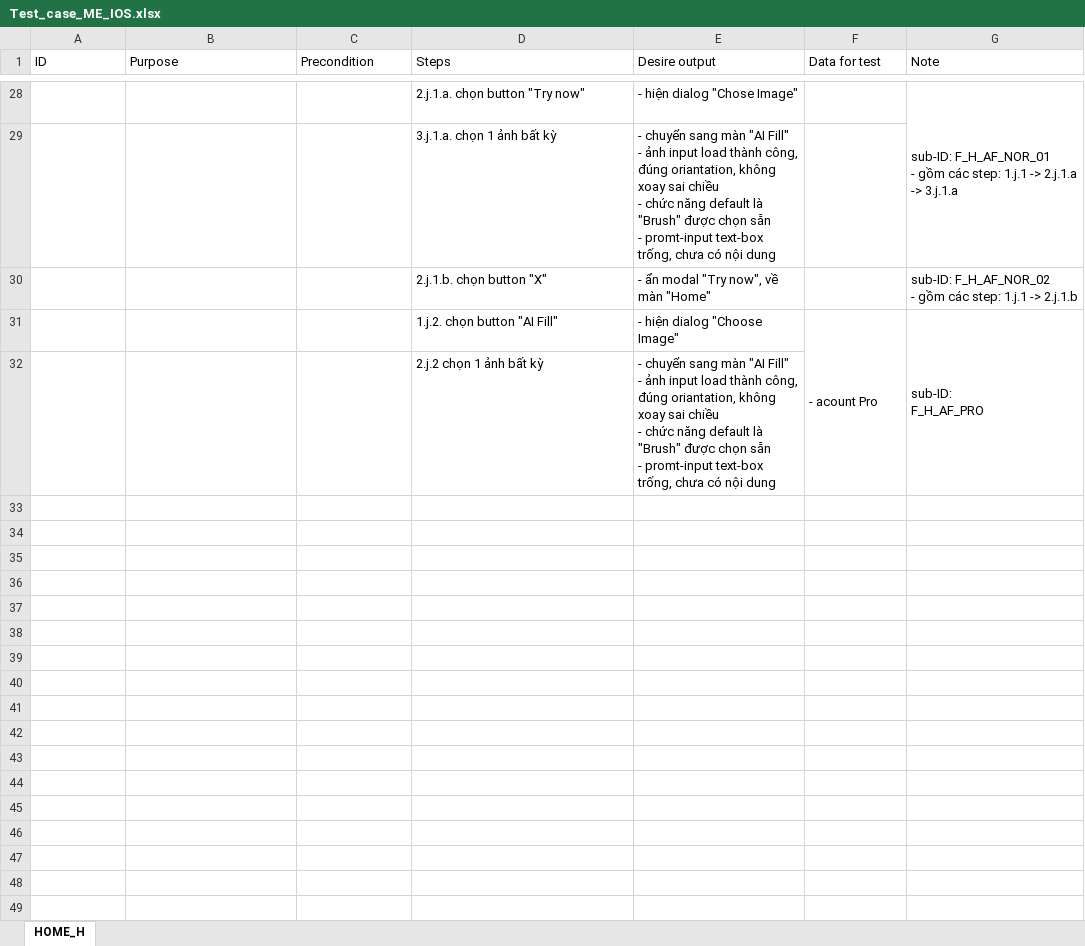
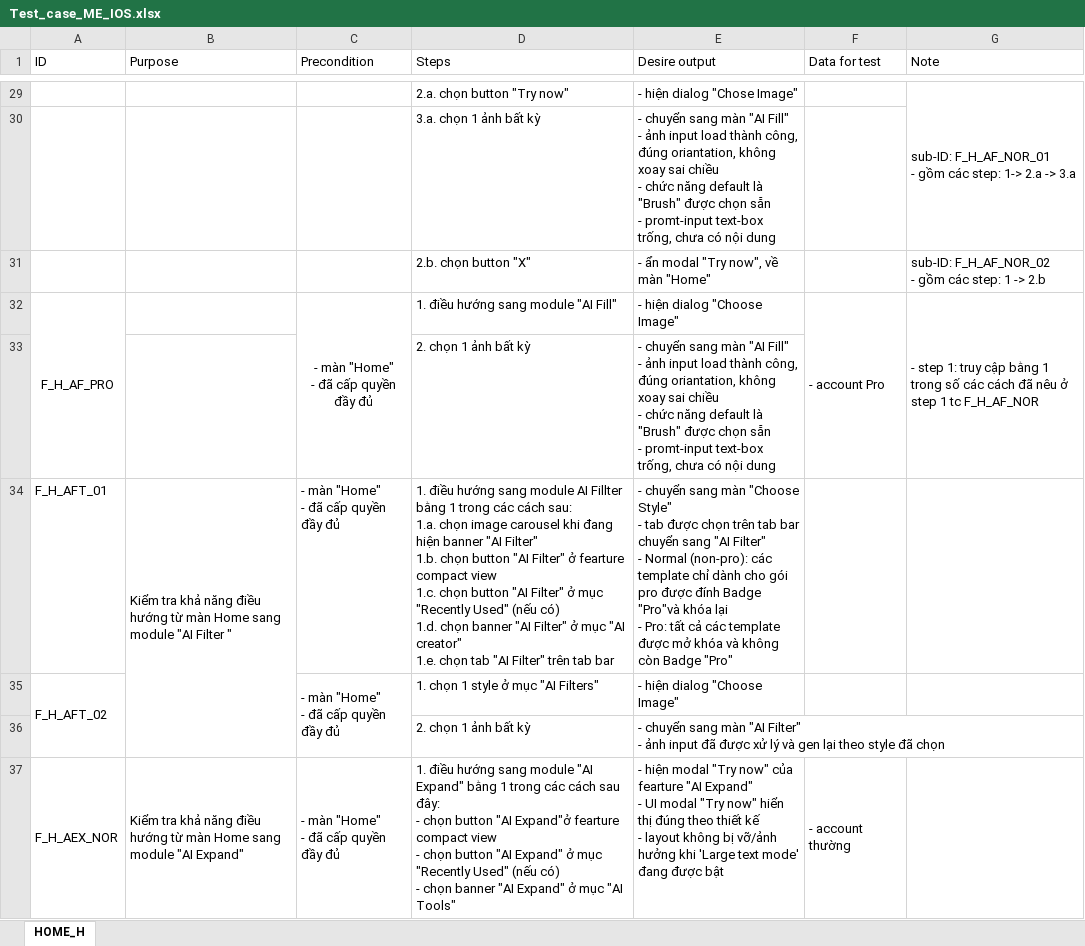
Before and after one commit to Khanh-webjj/CreatixWork, an Excel workbook: Doc_app/Test_case_ME_IOS.xlsx, sheet HOME_H, drawn as a sheet; only a part is shown, gaps mark what is left out; values as stored, in another font and other column widths than the file's, no borders; removed rows and columns are numbered as before the commit, all else as after; ↵ is a line break in a cell; the diff covers the shown part only; the diff names each change by its address in the sheet, - before the commit and + after, or states it on an @@ line.

Commit message:
finish tc module Home

```diff
--- a/Doc_app/Test_case_ME_IOS.xlsx (sheet HOME_H)
+++ b/Doc_app/Test_case_ME_IOS.xlsx (sheet HOME_H)
-D29 (Steps): 2.j.1.a. chọn button "Try now"
+D29 (Steps): 2.a. chọn button "Try now"
-G29 (Note): …các step: 1.j.1 -> 2.j.1.a -> 3.j.1.a
+G29 (Note): …các step: 1-> 2.a -> 3.a
-D30 (Steps): 3.j.1.a. chọn 1 ảnh bất kỳ
+D30 (Steps): 3.a. chọn 1 ảnh bất kỳ
-D31 (Steps): 2.j.1.b. chọn button "X"
+D31 (Steps): 2.b. chọn button "X"
-G31 (Note): …các step: 1.j.1 -> 2.j.1.b
+G31 (Note): …các step: 1 -> 2.b
-row 31:  |  |  | 1.j.2. chọn button "AI Fill" | - hiện dialog "Choose Image" | - acount Pro | sub-ID: ↵ F_H_AF_PRO
+row 32: F_H_AF_PRO |  | - màn "Home" ↵ - đã cấp quyền đầy đủ | 1. điều hướng sang module "AI Fill" | - hiện dialog "Choose Image" | - account Pro | - step 1: truy cập bằng 1 trong số các cách đã nêu ở step 1 tc F_H_AF_NOR
-D33 (Steps): 2.j.2 chọn 1 ảnh bất kỳ
+D33 (Steps): 2. chọn 1 ảnh bất kỳ
+row 34: F_H_AFT_01 | Kiểm tra khả năng điều hướng từ màn Home sang module "AI Filter " | - màn "Home" ↵ - đã cấp quyền đầy đủ | 1. điều hướng sang module AI Fillter bằng 1 trong các cách sau: ↵ 1.a. chọn image carousel khi đang hiện banner "AI Filter" ↵ 1.b. chọn button "AI Filter" ở fearture compact view ↵ 1.c. chọn button "AI Filter" ở mục "Recently Used" (nếu có) ↵ 1.d. chọn banner "AI Filter" ở mục "AI creator" ↵ 1.e. chọn tab "AI Filter" trên tab bar | - chuyển sang màn "Choose Style" ↵ - tab được chọn trên tab bar chuyển sang "AI Filter" ↵ - Normal (non-pro): các template chỉ dành cho gói pro được đính Badge "Pro"và khóa lại ↵ - Pro: tất cả các template được mở khóa và không còn Badge "Pro"
+row 35: F_H_AFT_02 |  | - màn "Home" ↵ - đã cấp quyền đầy đủ | 1. chọn 1 style ở mục "AI Filters" | - hiện dialog "Choose Image"
+row 36:  |  |  | 2. chọn 1 ảnh bất kỳ | - chuyển sang màn "AI Filter" ↵ - ảnh input đã được xử lý và gen lại theo style đã chọn
+row 37: F_H_AEX_NOR | Kiểm tra khả năng điều hướng từ màn Home sang module "AI Expand" | - màn "Home" ↵ - đã cấp quyền đầy đủ | 1. điều hướng sang module "AI Expand" bằng 1 trong các cách sau đây: ↵ - chọn button "AI Expand"ở fearture compact view ↵ - chọn button "AI Expand" ở mục "Recently Used" (nếu có) ↵ - chọn banner "AI Expand" ở mục "AI Tools" | - hiện modal "Try now" của fearture "AI Expand" ↵ - UI modal "Try now" hiển thị đúng theo thiết kế ↵ - layout không bị vỡ/ảnh hưởng khi 'Large text mode' đang được bật | - account thường
```
Also changed, not shown: 20 added rows, 9 removed rows, 12 edited cells and merged cells elsewhere in this sheet.
